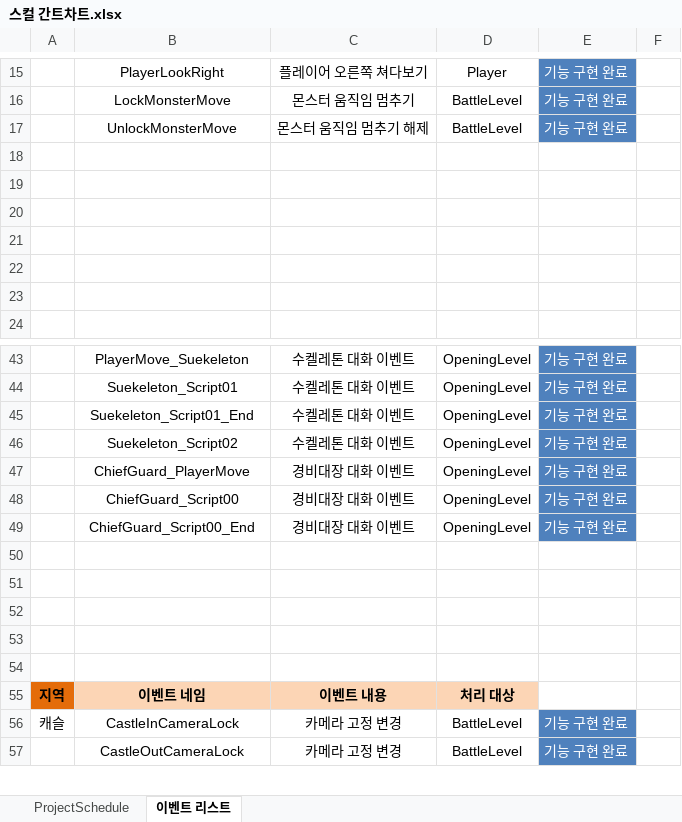
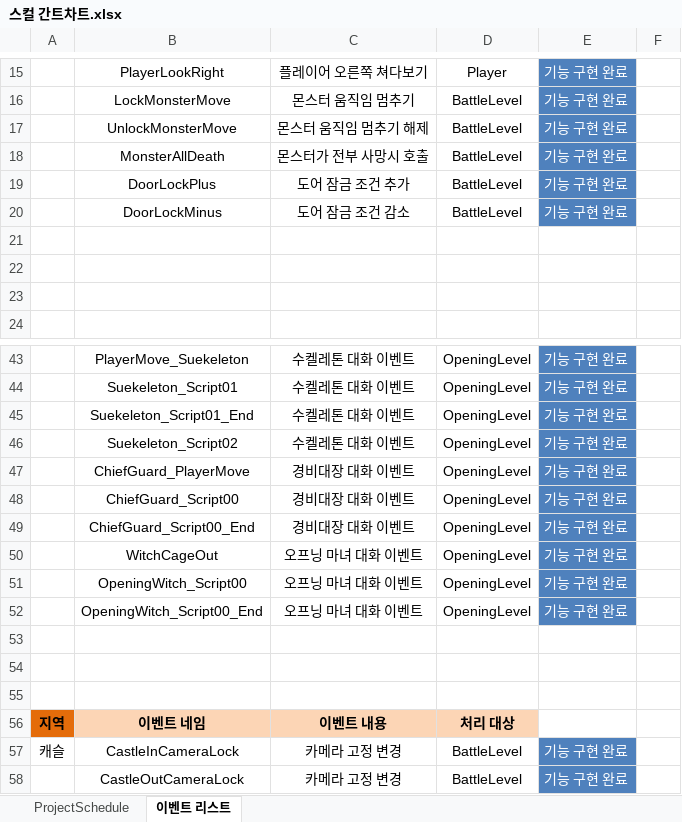
Before and after one commit to rudtlrdl96/DirecX_KKS, an Excel workbook: Project/Doc/스컬 간트차트.xlsx, sheet 이벤트 리스트, drawn as a sheet; only a part is shown, gaps mark what is left out; values as stored, in another font and other column widths than the file's, no borders; table styles not drawn; the diff names each change by its address in the sheet, - before the commit and + after, or states it on an @@ line.

```diff
--- a/Project/Doc/스컬 간트차트.xlsx (sheet 이벤트 리스트)
+++ b/Project/Doc/스컬 간트차트.xlsx (sheet 이벤트 리스트)
-row 18: (empty)
+row 18:  | MonsterAllDeath | 몬스터가 전부 사망시 호출 | BattleLevel | 기능 구현 완료
-E18:E20 fill: none
+E18:E20 fill: #4F81BD
-row 19: (empty)
+row 19:  | DoorLockPlus | 도어 잠금 조건 추가 | BattleLevel | 기능 구현 완료
-row 20: (empty)
+row 20:  | DoorLockMinus | 도어 잠금 조건 감소 | BattleLevel | 기능 구현 완료
-row 50: (empty)
+row 50:  | WitchCageOut | 오프닝 마녀 대화 이벤트 | OpeningLevel | 기능 구현 완료
-E50:E51 fill: none
+E50:E51 fill: #4F81BD
-row 51: (empty)
+row 51:  | OpeningWitch_Script00 | 오프닝 마녀 대화 이벤트 | OpeningLevel | 기능 구현 완료
+row 52:  | OpeningWitch_Script00_End | 오프닝 마녀 대화 이벤트 | OpeningLevel | 기능 구현 완료
```
Also changed, not shown: 52 other files.
